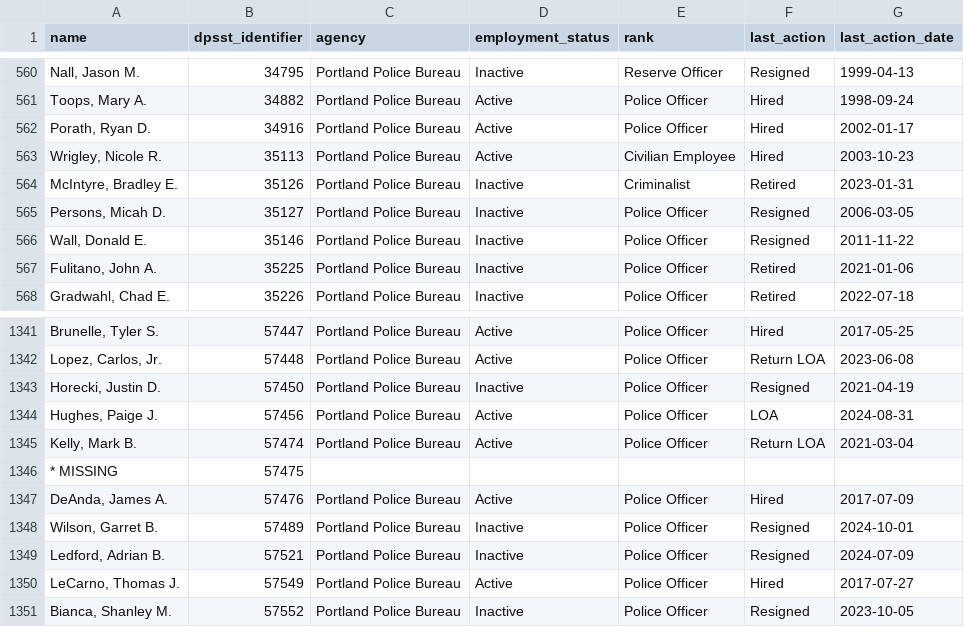
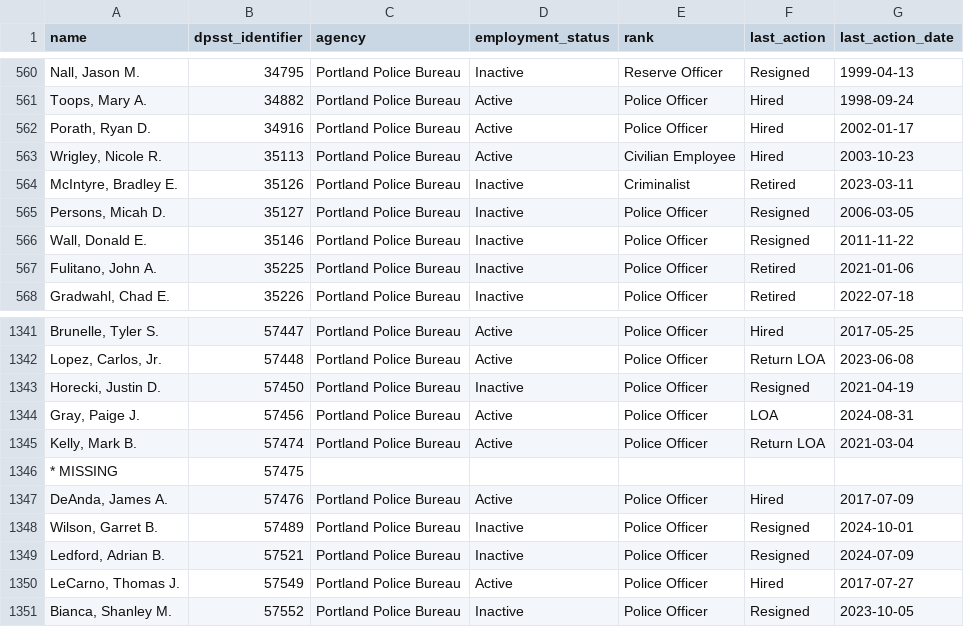
Before and after one commit to PDX-Police-Accountability/dpsst-data, a TSV file: officers/summary/officer-transcripts.tsv, drawn as a sheet; only a part is shown, gaps mark what is left out.

```diff
--- a/officers/summary/officer-transcripts.tsv
+++ b/officers/summary/officer-transcripts.tsv
@@ -563,3 +563,3 @@ Porath, Ryan D.	34916	Portland Police Bureau	Active	Police Officer	Hired	2002-01
 Wrigley, Nicole R.	35113	Portland Police Bureau	Active	Civilian Employee	Hired	2003-10-23
-McIntyre, Bradley E.	35126	Portland Police Bureau	Inactive	Criminalist	Retired	2023-01-31
+McIntyre, Bradley E.	35126	Portland Police Bureau	Inactive	Criminalist	Retired	2023-03-11
 Persons, Micah D.	35127	Portland Police Bureau	Inactive	Police Officer	Resigned	2006-03-05
@@ -1343,3 +1343,3 @@ Lopez, Carlos, Jr.	57448	Portland Police Bureau	Active	Police Officer	Return LOA
 Horecki, Justin D.	57450	Portland Police Bureau	Inactive	Police Officer	Resigned	2021-04-19
-Hughes, Paige J.	57456	Portland Police Bureau	Active	Police Officer	LOA	2024-08-31
+Gray, Paige J.	57456	Portland Police Bureau	Active	Police Officer	LOA	2024-08-31
 Kelly, Mark B.	57474	Portland Police Bureau	Active	Police Officer	Return LOA	2021-03-04
```
Also changed, not shown: officers/summary/officer-transcripts-active.tsv, officers/summary/officer-transcripts-inactive.tsv, 46 other files.
